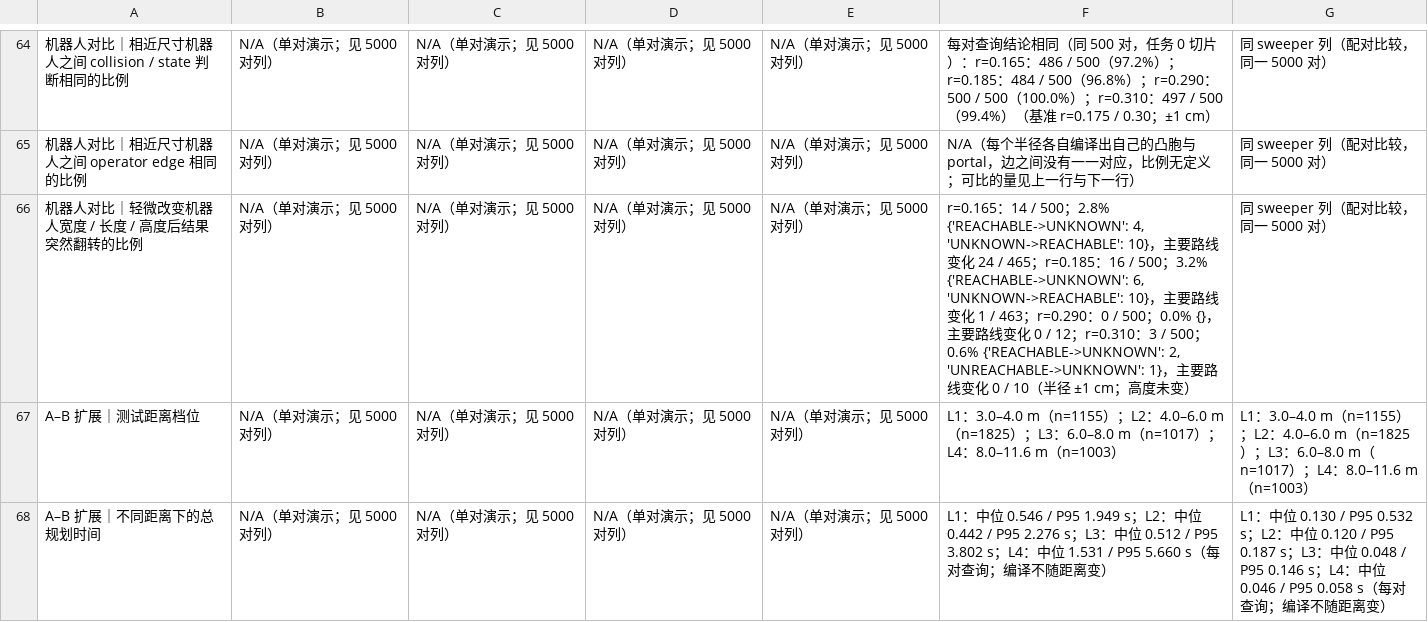
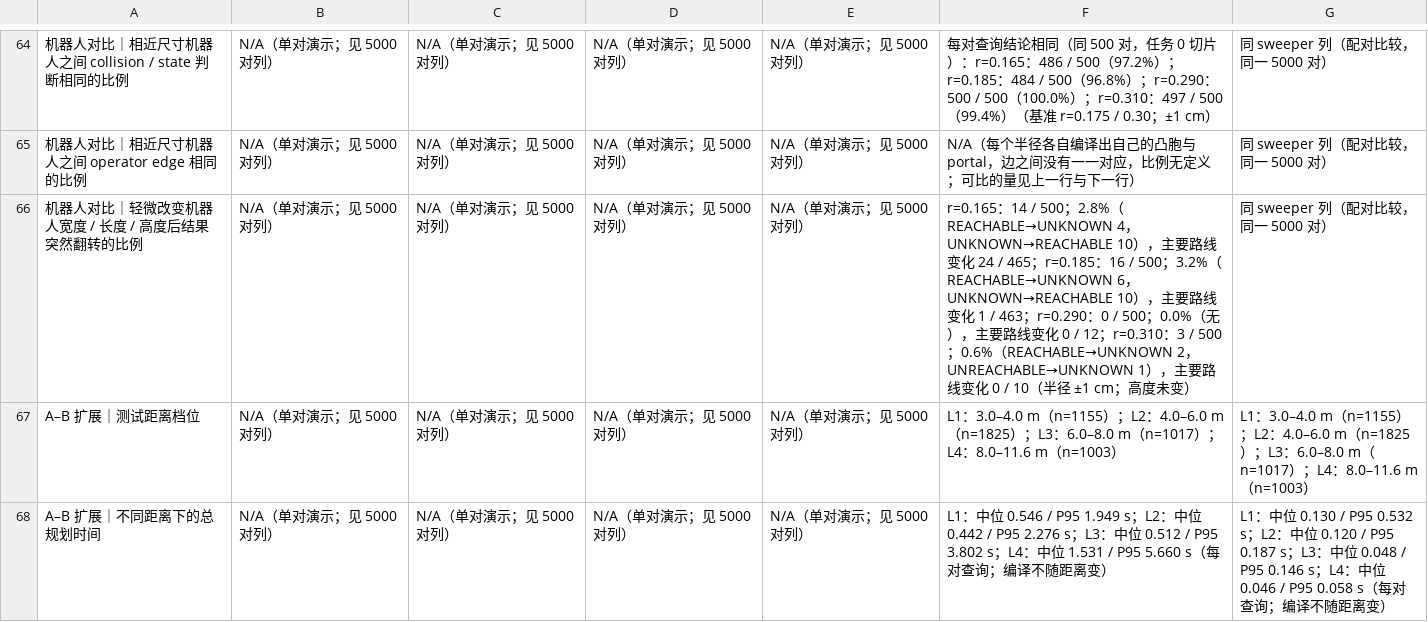
Before and after one commit to Adeline-GuWenlan/gmc, a CSV file: docs/aerial3dg_measurement.csv, drawn as a sheet; only a part is shown, gaps mark what is left out.

```diff
--- a/docs/aerial3dg_measurement.csv
+++ b/docs/aerial3dg_measurement.csv
@@ -65,3 +65,3 @@
 机器人对比｜相近尺寸机器人之间 operator edge 相同的比例,N/A（单对演示；见 5000 对列）,N/A（单对演示；见 5000 对列）,N/A（单对演示；见 5000 对列）,N/A（单对演示；见 5000 对列）,N/A（每个半径各自编译出自己的凸胞与 portal，边之间没有一一对应，比例无定义；可比的量见上一行与下一行）,同 sweeper 列（配对比较，同一 5000 对）
-机器人对比｜轻微改变机器人宽度 / 长度 / 高度后结果突然翻转的比例,N/A（单对演示；见 5000 对列）,N/A（单对演示；见 5000 对列）,N/A（单对演示；见 5000 对列）,N/A（单对演示；见 5000 对列）,"r=0.165：14 / 500；2.8% {'REACHABLE->UNKNOWN': 4, 'UNKNOWN->REACHABLE': 10}，主要路线变化 24 / 465；r=0.185：16 / 500；3.2% {'REACHABLE->UNKNOWN': 6, 'UNKNOWN->REACHABLE': 10}，主要路线变化 1 / 463；r=0.290：0 / 500；0.0% {}，主要路线变化 0 / 12；r=0.310：3 / 500；0.6% {'REACHABLE->UNKNOWN': 2, 'UNREACHABLE->UNKNOWN': 1}，主要路线变化 0 / 10（半径 ±1 cm；高度未变）",同 sweeper 列（配对比较，同一 5000 对）
+机器人对比｜轻微改变机器人宽度 / 长度 / 高度后结果突然翻转的比例,N/A（单对演示；见 5000 对列）,N/A（单对演示；见 5000 对列）,N/A（单对演示；见 5000 对列）,N/A（单对演示；见 5000 对列）,r=0.165：14 / 500；2.8%（REACHABLE→UNKNOWN 4，UNKNOWN→REACHABLE 10），主要路线变化 24 / 465；r=0.185：16 / 500；3.2%（REACHABLE→UNKNOWN 6，UNKNOWN→REACHABLE 10），主要路线变化 1 / 463；r=0.290：0 / 500；0.0%（无），主要路线变化 0 / 12；r=0.310：3 / 500；0.6%（REACHABLE→UNKNOWN 2，UNREACHABLE→UNKNOWN 1），主要路线变化 0 / 10（半径 ±1 cm；高度未变）,同 sweeper 列（配对比较，同一 5000 对）
 A–B 扩展｜测试距离档位,N/A（单对演示；见 5000 对列）,N/A（单对演示；见 5000 对列）,N/A（单对演示；见 5000 对列）,N/A（单对演示；见 5000 对列）,L1：3.0–4.0 m（n=1155）；L2：4.0–6.0 m（n=1825）；L3：6.0–8.0 m（n=1017）；L4：8.0–11.6 m（n=1003）,L1：3.0–4.0 m（n=1155）；L2：4.0–6.0 m（n=1825）；L3：6.0–8.0 m（n=1017）；L4：8.0–11.6 m（n=1003）
```
Also changed, not shown: 56 other files.
